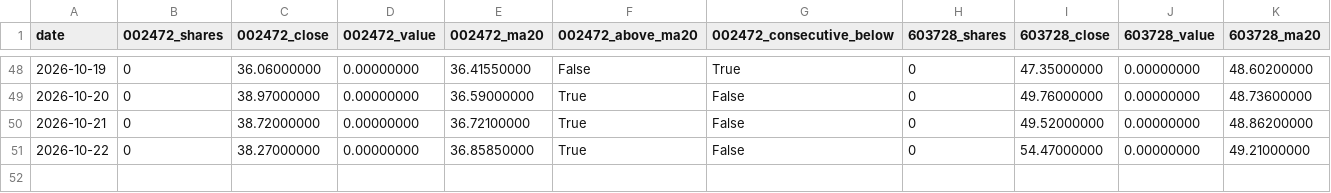
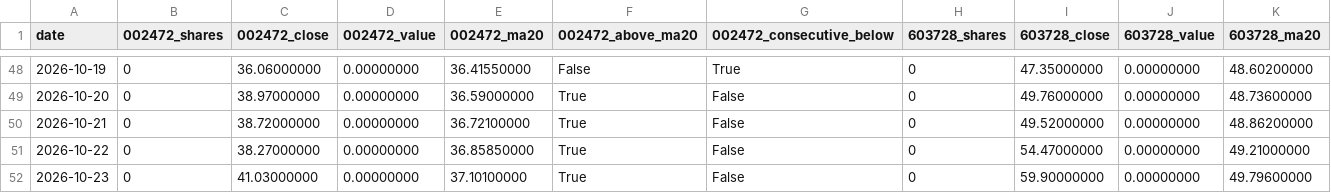
Before and after one commit to GCUeason/robot-quant, a CSV file: data/robot_chain_history.csv, drawn as a sheet; only a part is shown, gaps mark what is left out; rows hold the shown columns only; the diff names each change by its address in the sheet, - before the commit and + after, or states it on an @@ line.

```diff
--- a/data/robot_chain_history.csv
+++ b/data/robot_chain_history.csv
+row 52: 2026-10-23 | 0 | 41.03000000 | 0.00000000 | 37.10100000 | True | False | 0 | 59.90000000 | 0.00000000 | 49.79600000
```
Also changed, not shown: data/portfolio_history.csv, 6 other files.
